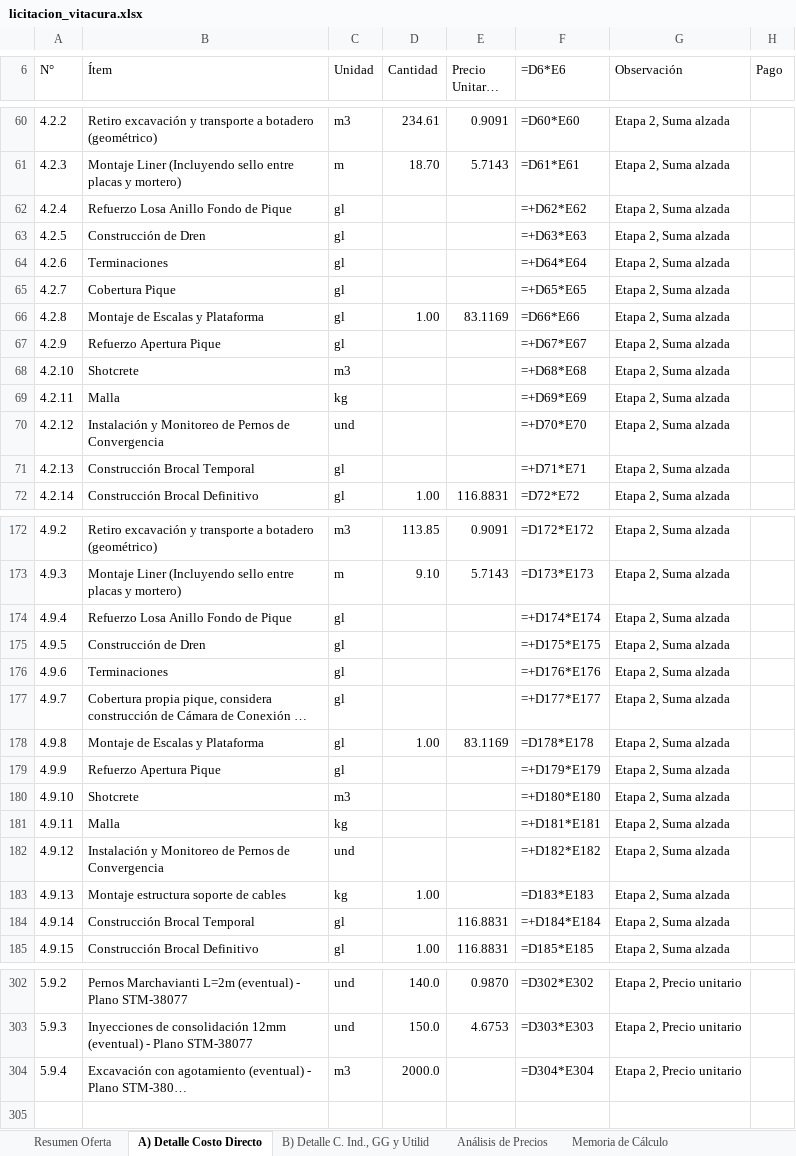
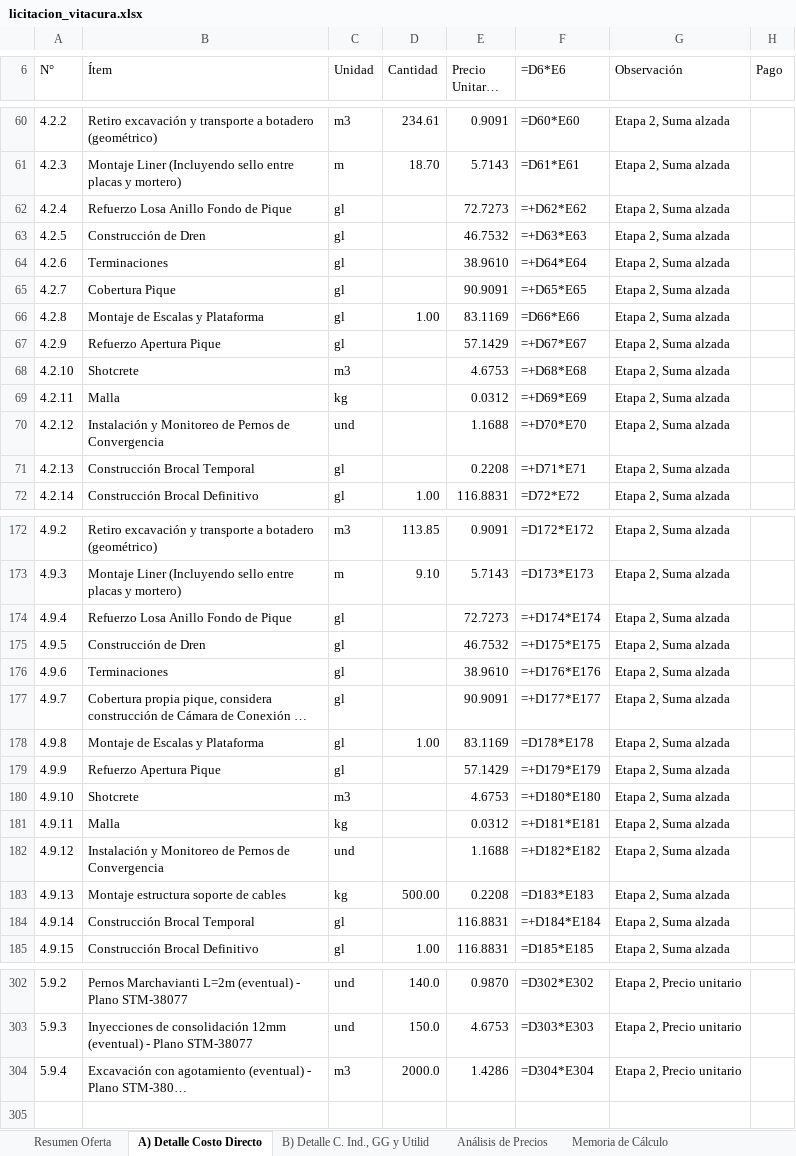
Before and after one commit to dgonzamat/Hack, an Excel workbook: output/licitacion_vitacura.xlsx, sheet A) Detalle Costo Directo, drawn as a sheet; only a part is shown, gaps mark what is left out; long unchanged cells end in …; values as stored, in another font and other column widths than the file's, no cell formats; formulas without a stored value are shown as written; the diff covers the shown part only; the diff names each change by its address in the sheet, - before the commit and + after, or states it on an @@ line.

```diff
--- a/output/licitacion_vitacura.xlsx (sheet A) Detalle Costo Directo)
+++ b/output/licitacion_vitacura.xlsx (sheet A) Detalle Costo Directo)
-E62 (Precio Unitario UF): (empty)
+E62 (Precio Unitario UF): 72.7273
-E63 (Precio Unitario UF): (empty)
+E63 (Precio Unitario UF): 46.7532
-E64 (Precio Unitario UF): (empty)
+E64 (Precio Unitario UF): 38.9610
-E65 (Precio Unitario UF): (empty)
+E65 (Precio Unitario UF): 90.9091
-E67 (Precio Unitario UF): (empty)
+E67 (Precio Unitario UF): 57.1429
-E68 (Precio Unitario UF): (empty)
+E68 (Precio Unitario UF): 4.6753
-E69 (Precio Unitario UF): (empty)
+E69 (Precio Unitario UF): 0.0312
-E70 (Precio Unitario UF): (empty)
+E70 (Precio Unitario UF): 1.1688
-E71 (Precio Unitario UF): (empty)
+E71 (Precio Unitario UF): 0.2208
-E174 (Precio Unitario UF): (empty)
+E174 (Precio Unitario UF): 72.7273
-E175 (Precio Unitario UF): (empty)
+E175 (Precio Unitario UF): 46.7532
-E176 (Precio Unitario UF): (empty)
+E176 (Precio Unitario UF): 38.9610
-E177 (Precio Unitario UF): (empty)
+E177 (Precio Unitario UF): 90.9091
-E179 (Precio Unitario UF): (empty)
+E179 (Precio Unitario UF): 57.1429
-E180 (Precio Unitario UF): (empty)
+E180 (Precio Unitario UF): 4.6753
-E181 (Precio Unitario UF): (empty)
+E181 (Precio Unitario UF): 0.0312
-E182 (Precio Unitario UF): (empty)
+E182 (Precio Unitario UF): 1.1688
-D183 (Cantidad): 1.00
+D183 (Cantidad): 500.00
-E183 (Precio Unitario UF): (empty)
+E183 (Precio Unitario UF): 0.2208
-E304 (Precio Unitario UF): (empty)
+E304 (Precio Unitario UF): 1.4286
```
Also changed, not shown: 141 edited cells elsewhere in this sheet, sheet B) Detalle C. Ind., GG y Utilid, sheet Memoria de Cálculo, cell formats, 3 other files.
